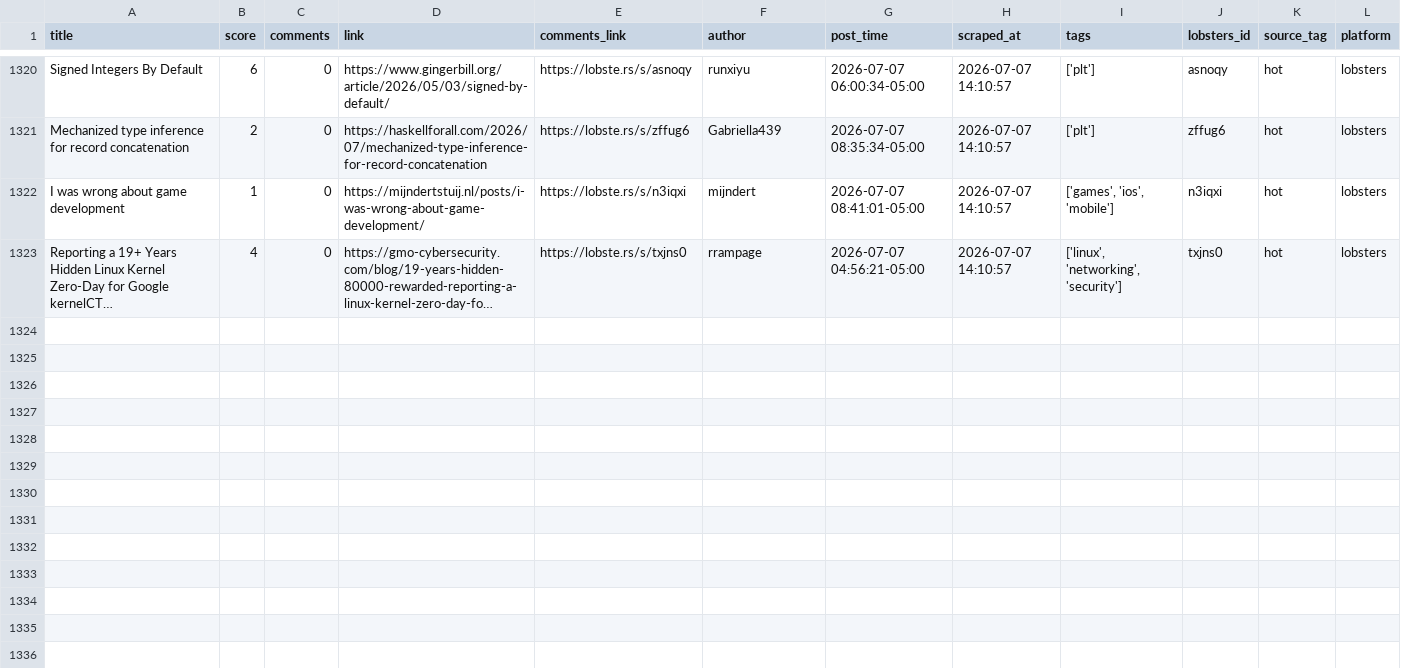
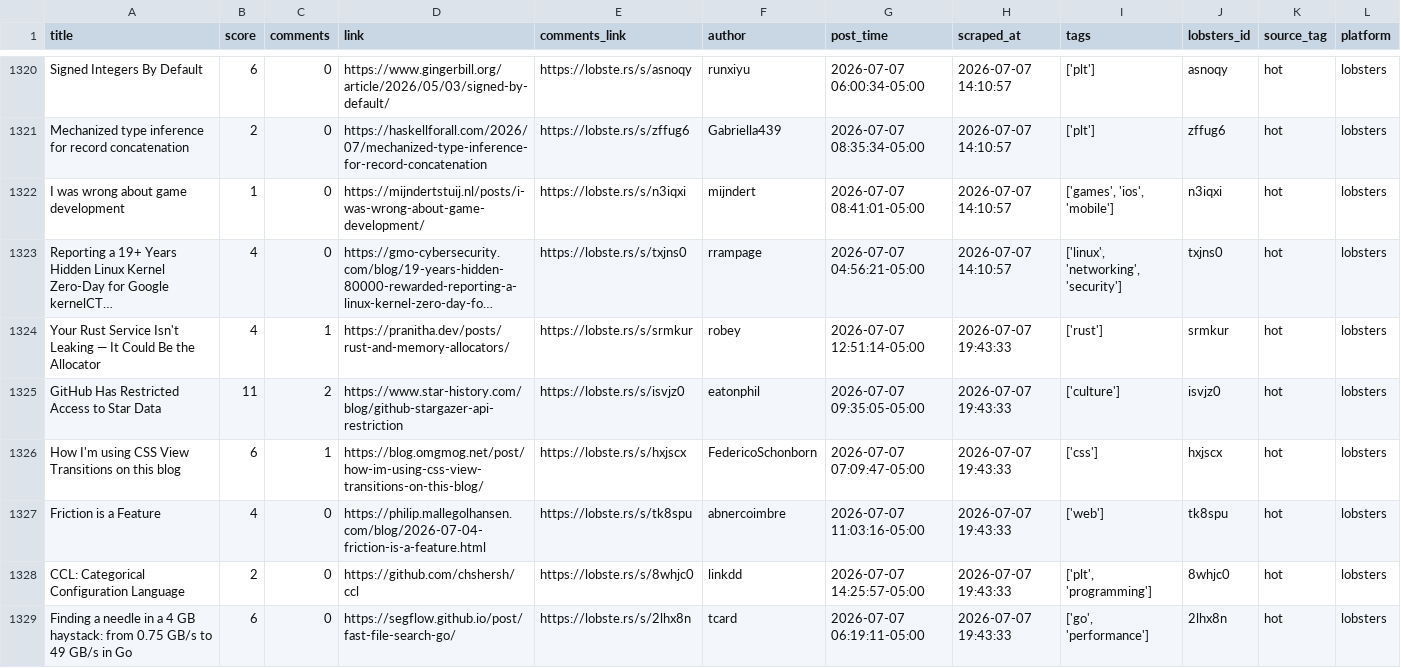
Before and after one commit to Mohammad-Khalil0/Tech-Community-Insights, a CSV file: clean_data/lobsters_clean.csv, drawn as a sheet; only a part is shown, gaps mark what is left out; long unchanged cells end in …; the diff names each change by its address in the sheet, - before the commit and + after, or states it on an @@ line.

```diff
--- a/clean_data/lobsters_clean.csv
+++ b/clean_data/lobsters_clean.csv
+row 1324: Your Rust Service Isn't Leaking — It Could Be the Allocator | 4 | 1 | https://pranitha.dev/posts/rust-and-memory-allocators/ | https://lobste.rs/s/srmkur | robey | 2026-07-07 12:51:14-05:00 | 2026-07-07 19:43:33 | ['rust'] | srmkur | hot | lobsters
+row 1325: GitHub Has Restricted Access to Star Data | 11 | 2 | https://www.star-history.com/blog/github-stargazer-api-restriction | https://lobste.rs/s/isvjz0 | eatonphil | 2026-07-07 09:35:05-05:00 | 2026-07-07 19:43:33 | ['culture'] | isvjz0 | hot | lobsters
+row 1326: How I'm using CSS View Transitions on this blog | 6 | 1 | https://blog.omgmog.net/post/how-im-using-css-view-transitions-on-this-blog/ | https://lobste.rs/s/hxjscx | FedericoSchonborn | 2026-07-07 07:09:47-05:00 | 2026-07-07 19:43:33 | ['css'] | hxjscx | hot | lobsters
+row 1327: Friction is a Feature | 4 | 0 | https://philip.mallegolhansen.com/blog/2026-07-04-friction-is-a-feature.html | https://lobste.rs/s/tk8spu | abnercoimbre | 2026-07-07 11:03:16-05:00 | 2026-07-07 19:43:33 | ['web'] | tk8spu | hot | lobsters
+row 1328: CCL: Categorical Configuration Language | 2 | 0 | https://github.com/chshersh/ccl | https://lobste.rs/s/8whjc0 | linkdd | 2026-07-07 14:25:57-05:00 | 2026-07-07 19:43:33 | ['plt', 'programming'] | 8whjc0 | hot | lobsters
+row 1329: Finding a needle in a 4 GB haystack: from 0.75 GB/s to 49 GB/s in Go | 6 | 0 | https://segflow.github.io/post/fast-file-search-go/ | https://lobste.rs/s/2lhx8n | tcard | 2026-07-07 06:19:11-05:00 | 2026-07-07 19:43:33 | ['go', 'performance'] | 2lhx8n | hot | lobsters
```
Also changed, not shown: clean_data/hn_cleaned.csv, raw_data/hn.csv, 8 other files.
